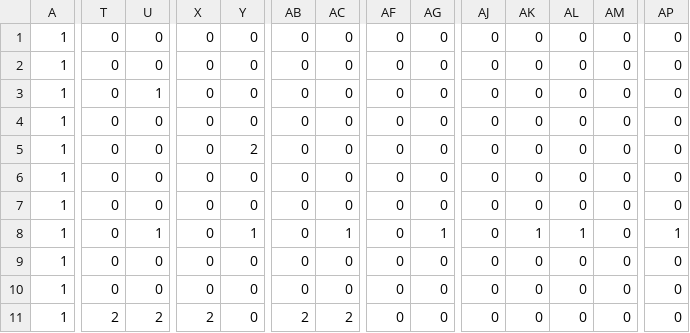
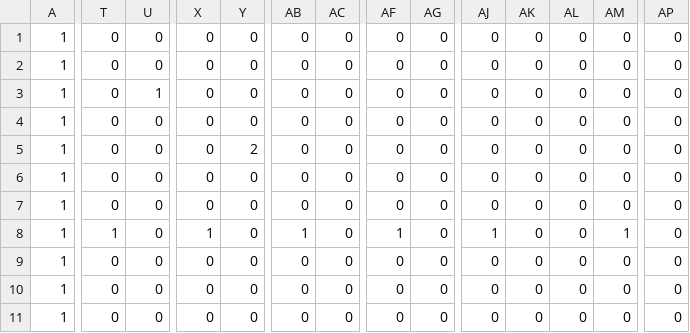
Before and after one commit to a2110027/J1-8, a CSV file: Game/stage/Stage1.csv (was Game/stage/Stage.csv), drawn as a sheet; only a part is shown, gaps mark what is left out; the diff covers the shown part only; the diff names each change by its address in the sheet, - before the commit and + after, or states it on an @@ line.

```diff
--- a/Game/stage/Stage.csv
+++ b/Game/stage/Stage1.csv
-T8: 0
+T8: 1
-U8: 1
+U8: 0
-X8: 0
+X8: 1
-Y8: 1
+Y8: 0
-AB8: 0
+AB8: 1
-AC8: 1
+AC8: 0
-AF8: 0
+AF8: 1
-AG8: 1
+AG8: 0
-AJ8: 0
+AJ8: 1
-AK8: 1
+AK8: 0
-AL8: 1
+AL8: 0
-AM8: 0
+AM8: 1
-AP8: 1
+AP8: 0
-T11: 2
+T11: 0
-U11: 2
+U11: 0
-X11: 2
+X11: 0
-AB11: 2
+AB11: 0
-AC11: 2
+AC11: 0
```
Also changed, not shown: 39 edited cells elsewhere in this file, 18 other files.
